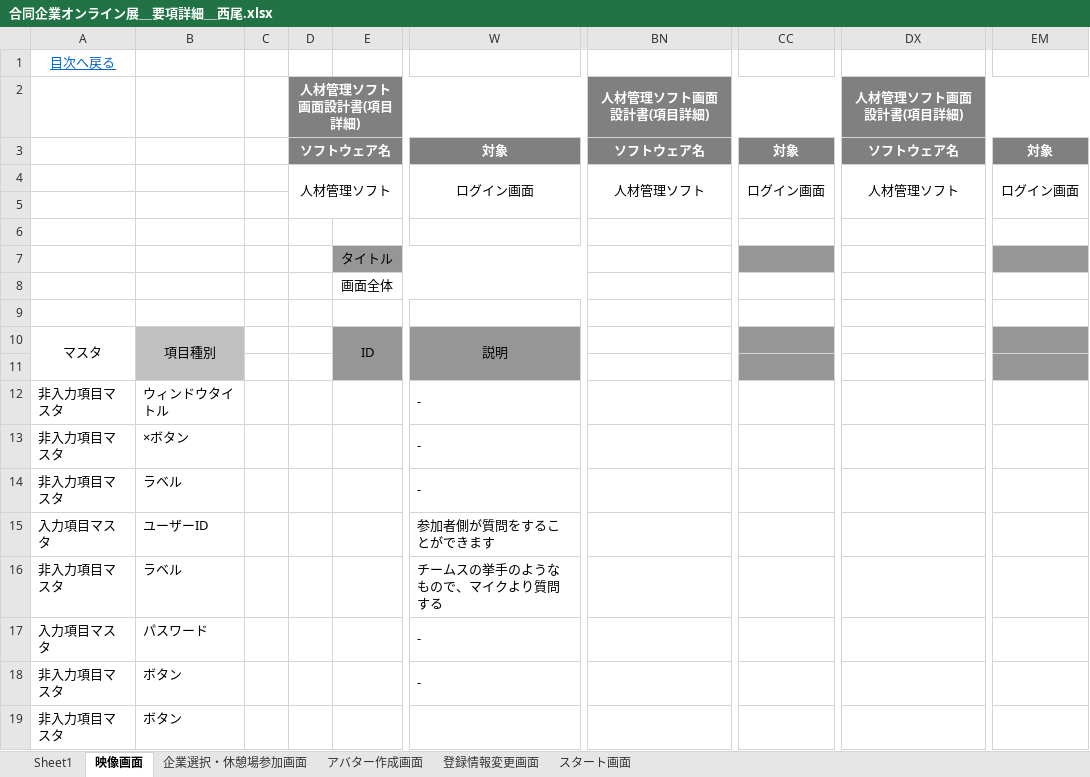
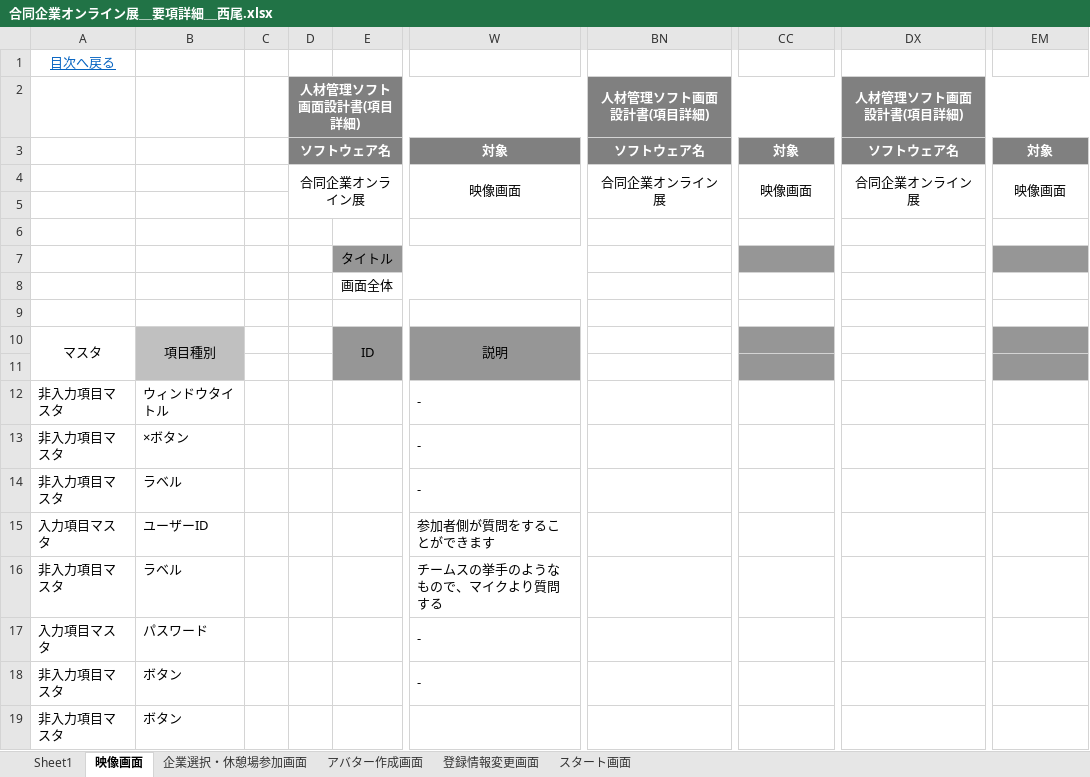
Before and after one commit to miyazaki026/git04, an Excel workbook: 合同企業オンライン展＿要項詳細＿西尾.xlsx, sheet 映像画面, drawn as a sheet; only a part is shown, gaps mark what is left out; values as stored, in another font and other column widths than the file's, no borders; the diff names each change by its address in the sheet, - before the commit and + after, or states it on an @@ line.

```diff
--- a/合同企業オンライン展＿要項詳細＿西尾.xlsx (sheet 映像画面)
+++ b/合同企業オンライン展＿要項詳細＿西尾.xlsx (sheet 映像画面)
-D4: 人材管理ソフト
+D4: 合同企業オンライン展
-W4: ログイン画面
+W4: 映像画面
-BN4: 人材管理ソフト
+BN4: 合同企業オンライン展
-CC4: ログイン画面
+CC4: 映像画面
-DX4: 人材管理ソフト
+DX4: 合同企業オンライン展
-EM4: ログイン画面
+EM4: 映像画面
```
Also changed, not shown: sheet アバター作成画面, sheet スタート画面, sheet 企業選択・休憩場参加画面, sheet 登録情報変更画面.
